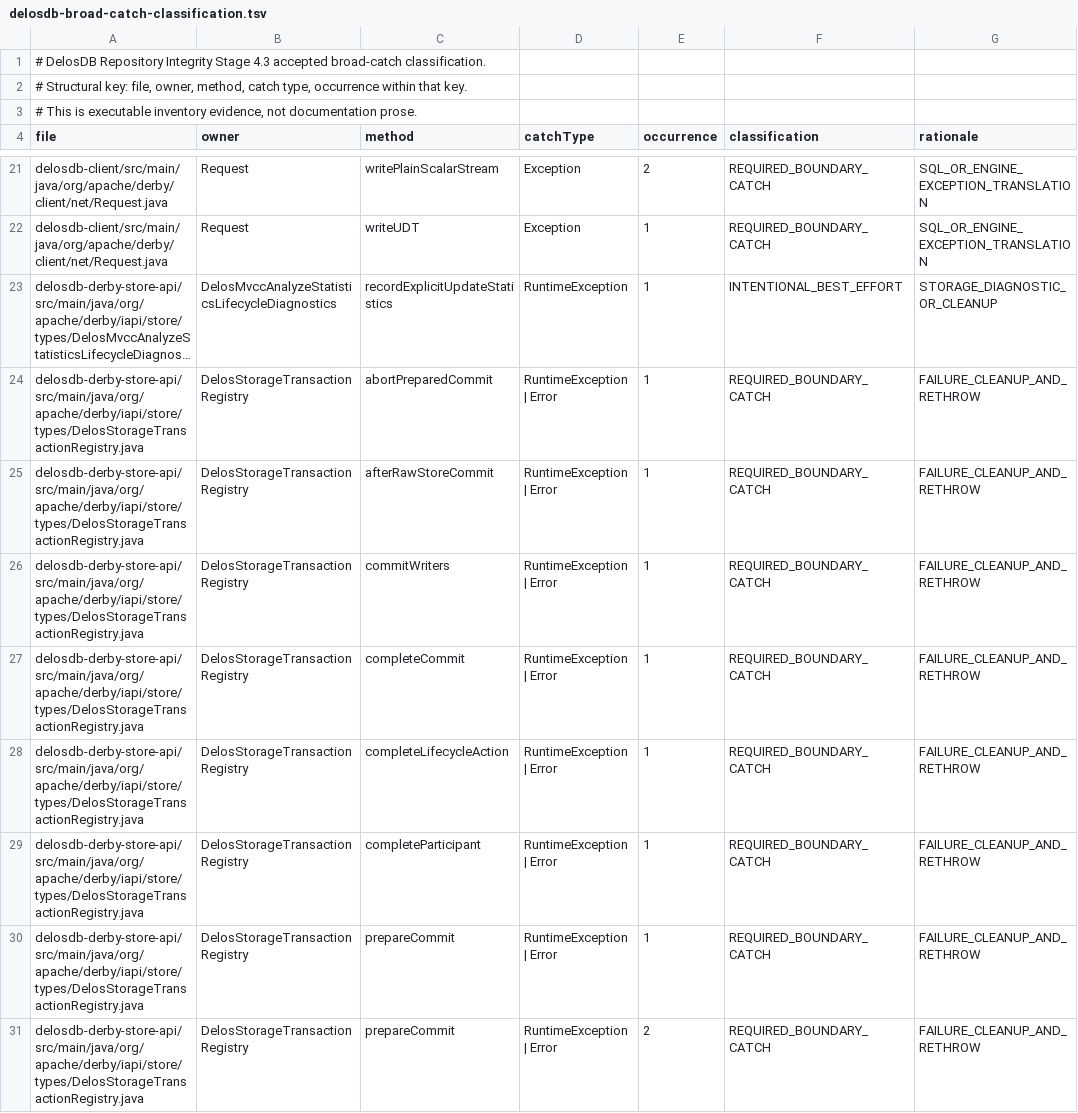
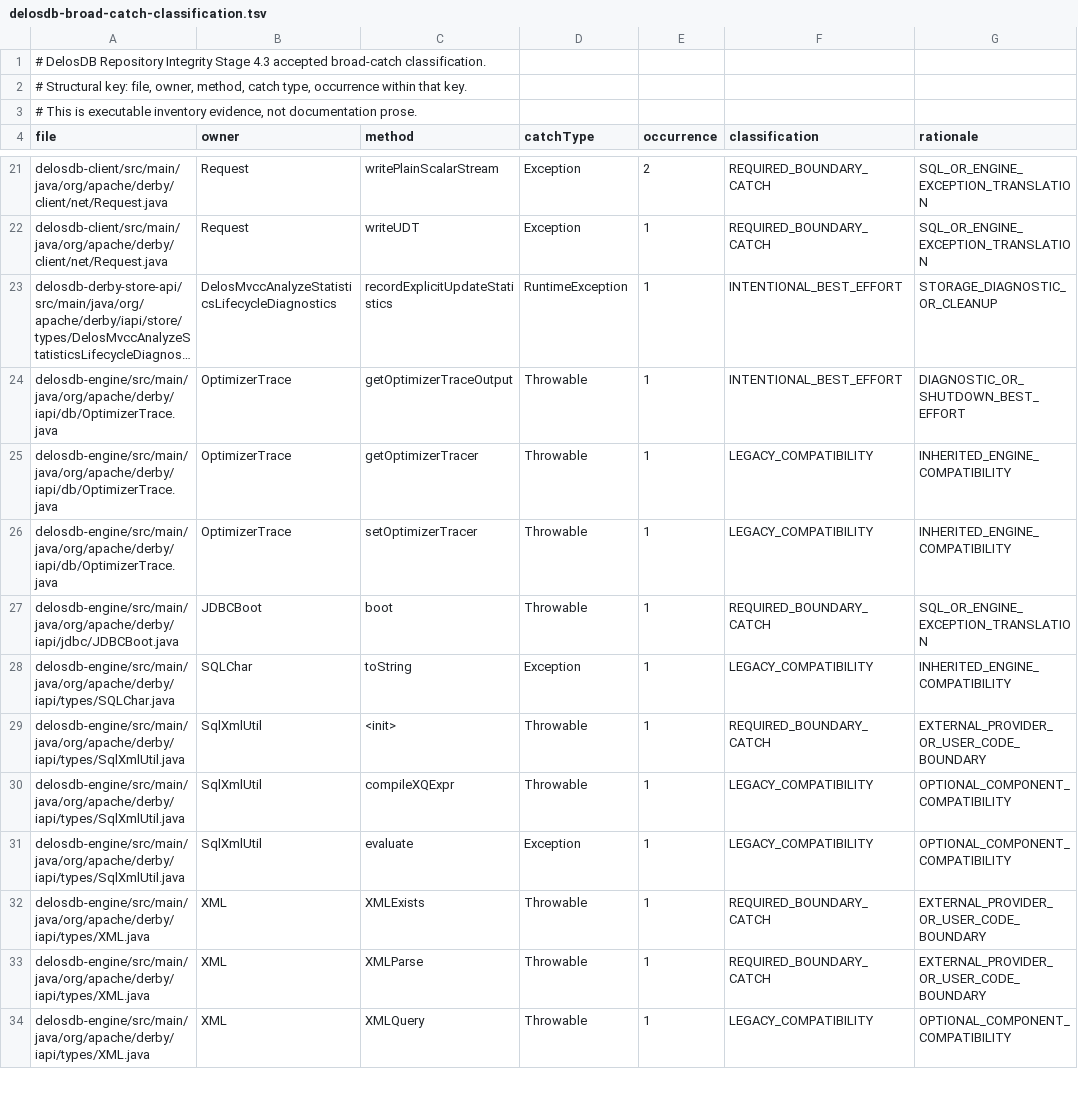
Before and after one commit to ggeorg/delosdb, a TSV file: gradle/static-analysis/delosdb-broad-catch-classification.tsv, drawn as a sheet; only a part is shown, gaps mark what is left out; the shorter side is filled out with more unchanged rows; long unchanged cells end in …; the diff covers the shown part only; the diff names each change by its address in the sheet, - before the commit and + after, or states it on an @@ line.

Commit message:
Remove retired external transaction lane

```diff
--- a/gradle/static-analysis/delosdb-broad-catch-classification.tsv
+++ b/gradle/static-analysis/delosdb-broad-catch-classification.tsv
-row 24: delosdb-derby-store-api/src/main/java/org/apache/derby/iapi/store/types/DelosStorageTransactionRegistry.java | DelosStorageTransactionRegistry | abortPreparedCommit | RuntimeException | Error | 1 | REQUIRED_BOUNDARY_CATCH | FAILURE_CLEANUP_AND_RETHROW
-row 25: delosdb-derby-store-api/src/main/java/org/apache/derby/iapi/store/types/DelosStorageTransactionRegistry.java | DelosStorageTransactionRegistry | afterRawStoreCommit | RuntimeException | Error | 1 | REQUIRED_BOUNDARY_CATCH | FAILURE_CLEANUP_AND_RETHROW
-row 26: delosdb-derby-store-api/src/main/java/org/apache/derby/iapi/store/types/DelosStorageTransactionRegistry.java | DelosStorageTransactionRegistry | commitWriters | RuntimeException | Error | 1 | REQUIRED_BOUNDARY_CATCH | FAILURE_CLEANUP_AND_RETHROW
-row 27: delosdb-derby-store-api/src/main/java/org/apache/derby/iapi/store/types/DelosStorageTransactionRegistry.java | DelosStorageTransactionRegistry | completeCommit | RuntimeException | Error | 1 | REQUIRED_BOUNDARY_CATCH | FAILURE_CLEANUP_AND_RETHROW
-row 28: delosdb-derby-store-api/src/main/java/org/apache/derby/iapi/store/types/DelosStorageTransactionRegistry.java | DelosStorageTransactionRegistry | completeLifecycleAction | RuntimeException | Error | 1 | REQUIRED_BOUNDARY_CATCH | FAILURE_CLEANUP_AND_RETHROW
-row 29: delosdb-derby-store-api/src/main/java/org/apache/derby/iapi/store/types/DelosStorageTransactionRegistry.java | DelosStorageTransactionRegistry | completeParticipant | RuntimeException | Error | 1 | REQUIRED_BOUNDARY_CATCH | FAILURE_CLEANUP_AND_RETHROW
-row 30: delosdb-derby-store-api/src/main/java/org/apache/derby/iapi/store/types/DelosStorageTransactionRegistry.java | DelosStorageTransactionRegistry | prepareCommit | RuntimeException | Error | 1 | REQUIRED_BOUNDARY_CATCH | FAILURE_CLEANUP_AND_RETHROW
-row 31: delosdb-derby-store-api/src/main/java/org/apache/derby/iapi/store/types/DelosStorageTransactionRegistry.java | DelosStorageTransactionRegistry | prepareCommit | RuntimeException | Error | 2 | REQUIRED_BOUNDARY_CATCH | FAILURE_CLEANUP_AND_RETHROW
```
Also changed, not shown: 11 removed rows elsewhere in this file, 40 other files.
